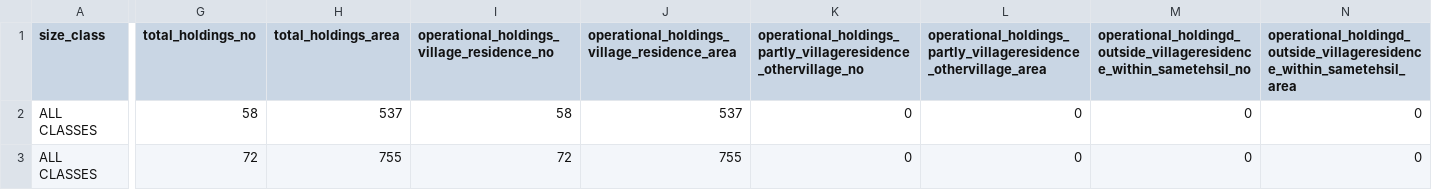
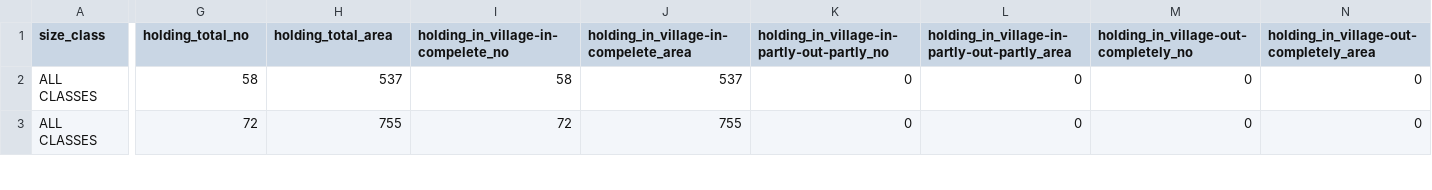
Before and after one commit to matt-staton/Open-Data-Scraper, a CSV file: agriculturalcensus2011scrape/tables/tables_codes/table_7.csv, drawn as a sheet; only a part is shown, gaps mark what is left out; the diff covers the shown part only; the diff names each change by its address in the sheet, - before the commit and + after, or states it on an @@ line.

Commit message:
with variable names

```diff
--- a/agriculturalcensus2011scrape/tables/tables_codes/table_7.csv
+++ b/agriculturalcensus2011scrape/tables/tables_codes/table_7.csv
-G1: total_holdings_no
+G1: holding_total_no
-H1: total_holdings_area
+H1: holding_total_area
-I1: operational_holdings_village_residence_no
+I1: holding_in_village-in-compelete_no
-J1: operational_holdings_village_residence_area
+J1: holding_in_village-in-compelete_area
-K1: operational_holdings_partly_villageresidence_othervillage_no
+K1: holding_in_village-in-partly-out-partly_no
-L1: operational_holdings_partly_villageresidence_othervillage_area
+L1: holding_in_village-in-partly-out-partly_area
-M1: operational_holdingd_outside_villageresidence_within_sametehsil_no
+M1: holding_in_village-out-completely_no
-N1: operational_holdingd_outside_villageresidence_within_sametehsil_area
+N1: holding_in_village-out-completely_area
```
Also changed, not shown: 2 edited cells elsewhere in this file, agriculturalcensus2011scrape/tables/tables_codes/table_3.csv, agriculturalcensus2011scrape/tables/tables_codes/table_4.csv, 1 other file.
